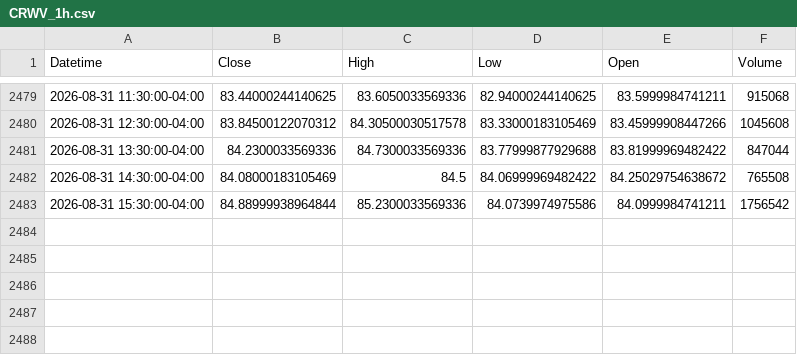
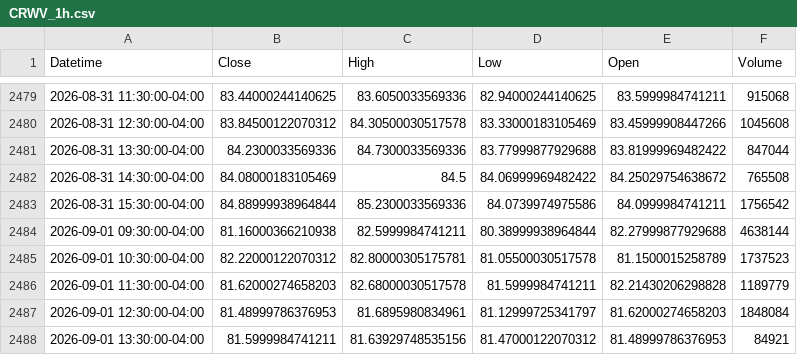
Before and after one commit to Dalingceb/wtw-repo-data, a CSV file: data/CRWV/CRWV_1h.csv, drawn as a sheet; only a part is shown, gaps mark what is left out; the diff names each change by its address in the sheet, - before the commit and + after, or states it on an @@ line.

```diff
--- a/data/CRWV/CRWV_1h.csv
+++ b/data/CRWV/CRWV_1h.csv
+row 2484: 2026-09-01 09:30:00-04:00 | 81.16000366210938 | 82.5999984741211 | 80.38999938964844 | 82.27999877929688 | 4638144
+row 2485: 2026-09-01 10:30:00-04:00 | 82.22000122070312 | 82.80000305175781 | 81.05500030517578 | 81.1500015258789 | 1737523
+row 2486: 2026-09-01 11:30:00-04:00 | 81.62000274658203 | 82.68000030517578 | 81.5999984741211 | 82.21430206298828 | 1189779
+row 2487: 2026-09-01 12:30:00-04:00 | 81.48999786376953 | 81.6895980834961 | 81.12999725341797 | 81.62000274658203 | 1848084
+row 2488: 2026-09-01 13:30:00-04:00 | 81.5999984741211 | 81.63929748535156 | 81.47000122070312 | 81.48999786376953 | 84921
```
Also changed, not shown: data/CRWV/CRWV_daily.csv, data/CRWV/CRWV_monthly.csv, 12 other files.
